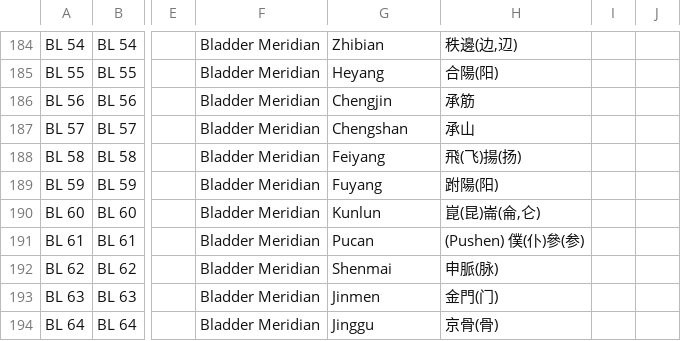
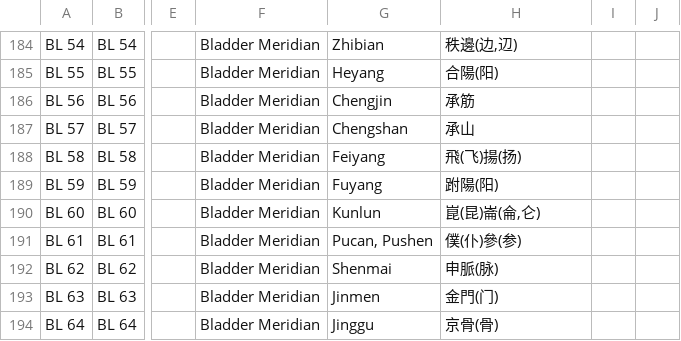
Before and after one commit to smtifahim/TARA-Ontology-Repository, a CSV file: csv-files/acupoints.csv, drawn as a sheet; only a part is shown, gaps mark what is left out; the diff names each change by its address in the sheet, - before the commit and + after, or states it on an @@ line.

```diff
--- a/csv-files/acupoints.csv
+++ b/csv-files/acupoints.csv
-G191: Pucan
+G191: Pucan, Pushen
-H191: (Pushen) 僕(仆)參(参)
+H191: 僕(仆)參(参)
```
Also changed, not shown: 6 other files.
